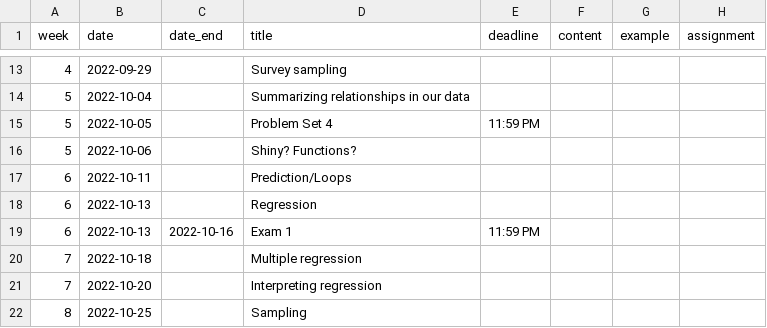
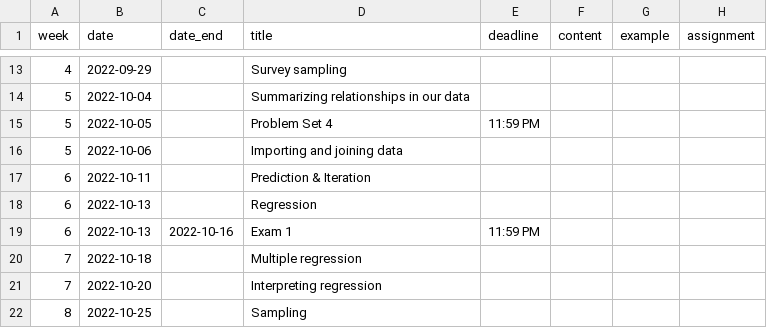
Before and after one commit to mattblackwell/gov50-f22-site, a CSV file: data/schedule.csv, drawn as a sheet; only a part is shown, gaps mark what is left out.

```diff
--- a/data/schedule.csv
+++ b/data/schedule.csv
@@ -15,4 +15,4 @@
 5,2022-10-05,,Problem Set 4,11:59 PM,,,
-5,2022-10-06,,Shiny? Functions?,,,,
-6,2022-10-11,,Prediction/Loops,,,,
+5,2022-10-06,,Importing and joining data,,,,
+6,2022-10-11,,Prediction & Iteration,,,,
 6,2022-10-13,,Regression,,,,
```
Also changed, not shown: 21 other files.
